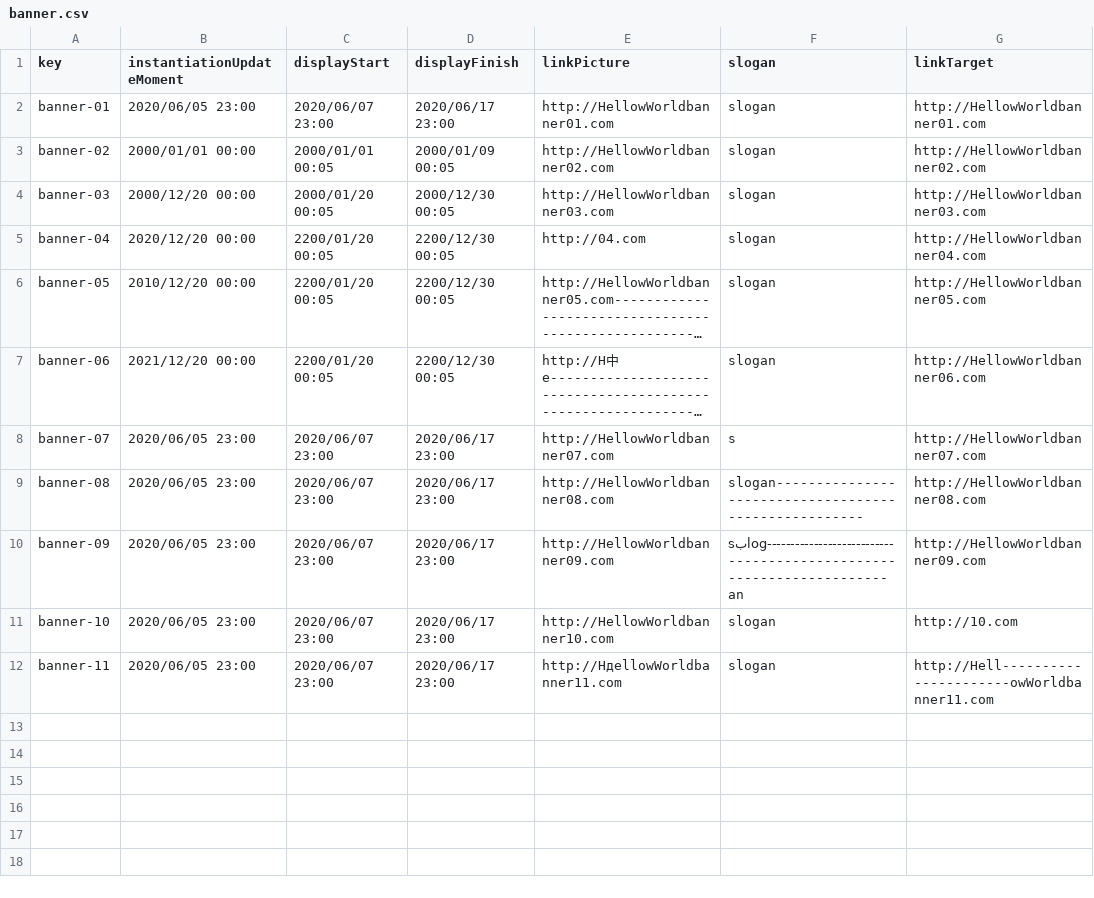
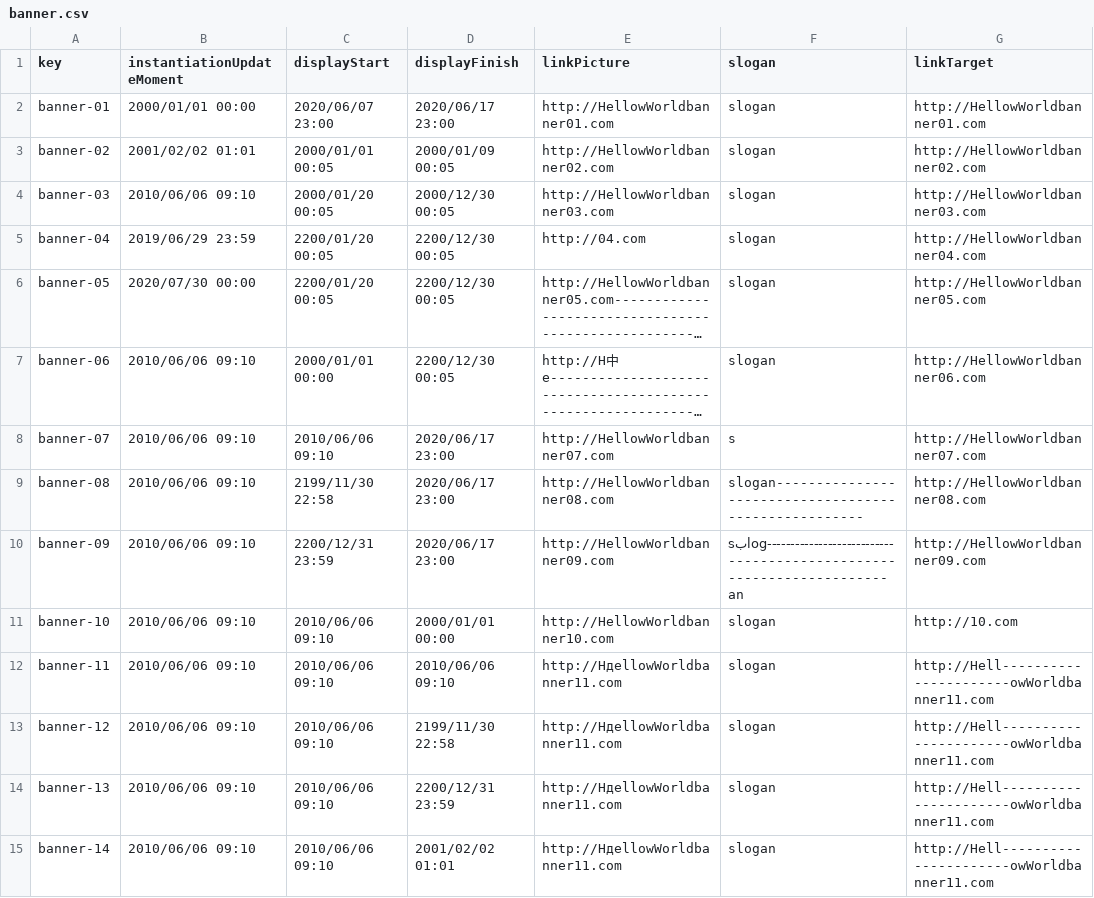
Before and after one commit to Luis-Giraldo-Santiago3/Acme-SF-D04, a CSV file: src/main/webapp/WEB-INF/resources/sample-data/banner.csv, drawn as a sheet; only a part is shown; long unchanged cells end in …; the diff covers the shown part only; the diff names each change by its address in the sheet, - before the commit and + after, or states it on an @@ line.

```diff
--- a/src/main/webapp/WEB-INF/resources/sample-data/banner.csv
+++ b/src/main/webapp/WEB-INF/resources/sample-data/banner.csv
-B2 (instantiationUpdateMoment): 2020/06/05 23:00
+B2 (instantiationUpdateMoment): 2000/01/01 00:00
-B3 (instantiationUpdateMoment): 2000/01/01 00:00
+B3 (instantiationUpdateMoment): 2001/02/02 01:01
-B4 (instantiationUpdateMoment): 2000/12/20 00:00
+B4 (instantiationUpdateMoment): 2010/06/06 09:10
-B5 (instantiationUpdateMoment): 2020/12/20 00:00
+B5 (instantiationUpdateMoment): 2019/06/29 23:59
-B6 (instantiationUpdateMoment): 2010/12/20 00:00
+B6 (instantiationUpdateMoment): 2020/07/30 00:00
-B7 (instantiationUpdateMoment): 2021/12/20 00:00
+B7 (instantiationUpdateMoment): 2010/06/06 09:10
-C7 (displayStart): 2200/01/20 00:05
+C7 (displayStart): 2000/01/01 00:00
-B8:B12 (instantiationUpdateMoment): 2020/06/05 23:00
+B8:B12 (instantiationUpdateMoment): 2010/06/06 09:10
-C8 (displayStart): 2020/06/07 23:00
+C8 (displayStart): 2010/06/06 09:10
-C9 (displayStart): 2020/06/07 23:00
+C9 (displayStart): 2199/11/30 22:58
-C10 (displayStart): 2020/06/07 23:00
+C10 (displayStart): 2200/12/31 23:59
-C11:C12 (displayStart): 2020/06/07 23:00
+C11:C12 (displayStart): 2010/06/06 09:10
-D11 (displayFinish): 2020/06/17 23:00
+D11 (displayFinish): 2000/01/01 00:00
-D12 (displayFinish): 2020/06/17 23:00
+D12 (displayFinish): 2010/06/06 09:10
+row 13: banner-12 | 2010/06/06 09:10 | 2010/06/06 09:10 | 2199/11/30 22:58 | http://HдellowWorldbanner11.com | slogan | http://Hell----------------------owWorldbanner11.com
+row 14: banner-13 | 2010/06/06 09:10 | 2010/06/06 09:10 | 2200/12/31 23:59 | http://HдellowWorldbanner11.com | slogan | http://Hell----------------------owWorldbanner11.com
+row 15: banner-14 | 2010/06/06 09:10 | 2010/06/06 09:10 | 2001/02/02 01:01 | http://HдellowWorldbanner11.com | slogan | http://Hell----------------------owWorldbanner11.com
```
Also changed, not shown: 18 added rows elsewhere in this file, 11 other files.
